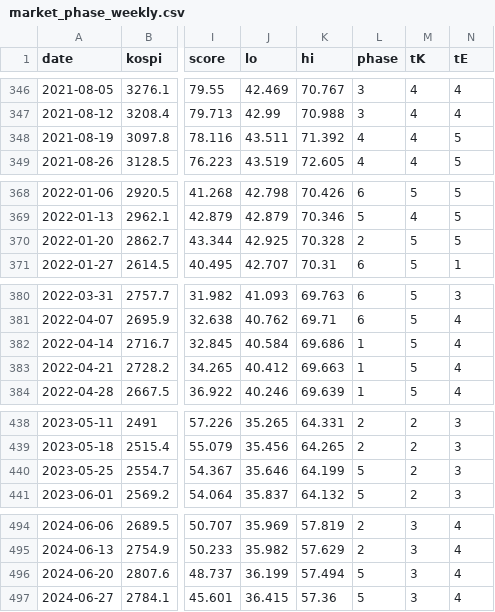
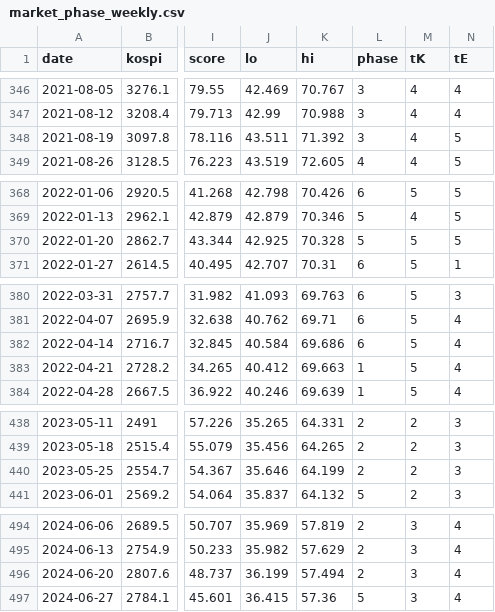
Before and after one commit to joonhakkim/liquidity-dashboard, a CSV file: data/screening/market_phase_weekly.csv, drawn as a sheet; only a part is shown, gaps mark what is left out; the diff covers the shown part only; the diff names each change by its address in the sheet, - before the commit and + after, or states it on an @@ line.

```diff
--- a/data/screening/market_phase_weekly.csv
+++ b/data/screening/market_phase_weekly.csv
-L348 (phase): 4
+L348 (phase): 3
-L370 (phase): 2
+L370 (phase): 5
-L382 (phase): 1
+L382 (phase): 6
-L440 (phase): 5
+L440 (phase): 2
-L496 (phase): 5
+L496 (phase): 2
```
Also changed, not shown: 8 edited cells elsewhere in this file, 2 other files.
